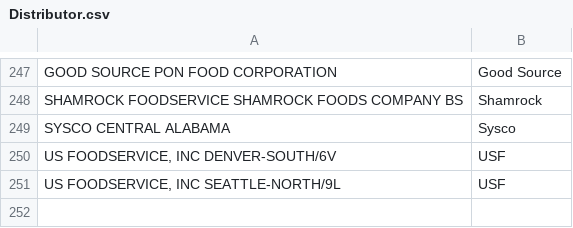
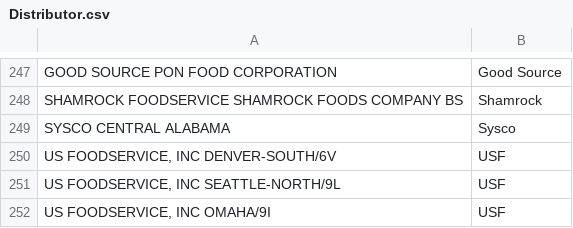
Before and after one commit to tomfielden/TerikoTableau, a CSV file: Prep Flows/Distributor.csv, drawn as a sheet; only a part is shown, gaps mark what is left out.

Commit message:
Add 1422 changes to mfg plus 1 distrib and  twb improvements

```diff
--- a/Prep Flows/Distributor.csv
+++ b/Prep Flows/Distributor.csv
@@ -251 +251,2 @@ SYSCO CENTRAL ALABAMA,Sysco
 "US FOODSERVICE, INC SEATTLE-NORTH/9L",USF
+"US FOODSERVICE, INC OMAHA/9I",USF
```
Also changed, not shown: 6 other files.
